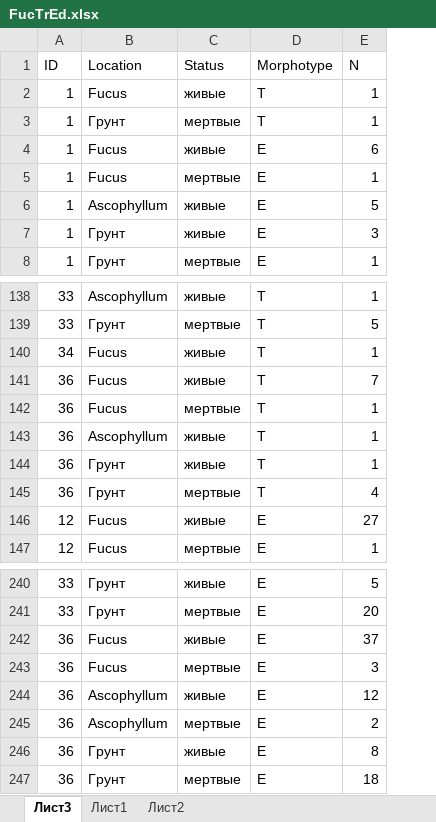
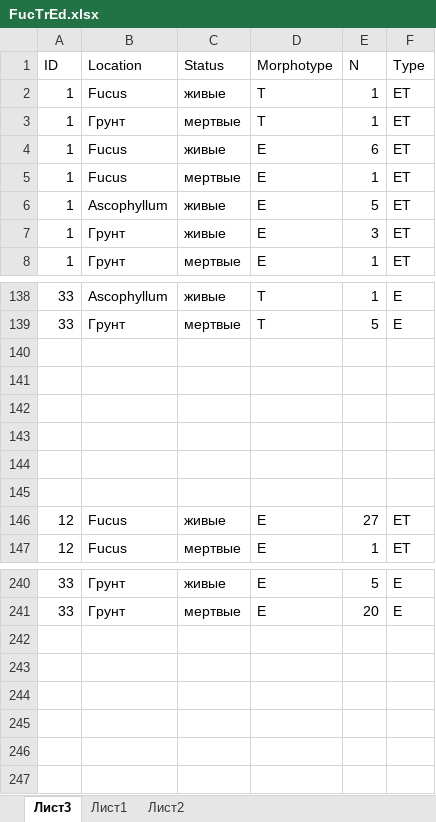
Before and after one commit to polydora/Paper_2023, an Excel workbook: Tanya/R_calc_FucTrEd/Data/FucTrEd.xlsx, sheet Лист3, drawn as a sheet; only a part is shown, gaps mark what is left out; values as stored, in another font and other column widths than the file's, no borders; removed rows and columns are numbered as before the commit, all else as after; the diff names each change by its address in the sheet, - before the commit and + after, or states it on an @@ line.

```diff
--- a/Tanya/R_calc_FucTrEd/Data/FucTrEd.xlsx (sheet Лист3)
+++ b/Tanya/R_calc_FucTrEd/Data/FucTrEd.xlsx (sheet Лист3)
+column F (Type), rows 2-8: all ET; rows 138-147: E | E |  |  |  |  |  |  | ET | ET; rows 240-241: E | E
-row 140: 34 | Fucus | живые | T | 1
+row 140: (empty)
-row 141: 36 | Fucus | живые | T | 7
+row 141: (empty)
-row 142: 36 | Fucus | мертвые | T | 1
+row 142: (empty)
-row 143: 36 | Ascophyllum | живые | T | 1
+row 143: (empty)
-row 144: 36 | Грунт | живые | T | 1
+row 144: (empty)
-row 145: 36 | Грунт | мертвые | T | 4
+row 145: (empty)
-row 242: 36 | Fucus | живые | E | 37
-row 243: 36 | Fucus | мертвые | E | 3
-row 244: 36 | Ascophyllum | живые | E | 12
-row 245: 36 | Ascophyllum | мертвые | E | 2
-row 246: 36 | Грунт | живые | E | 8
-row 247: 36 | Грунт | мертвые | E | 18
```
Also changed, not shown: sheet Лист1, sheet Лист2, 7 other files.
